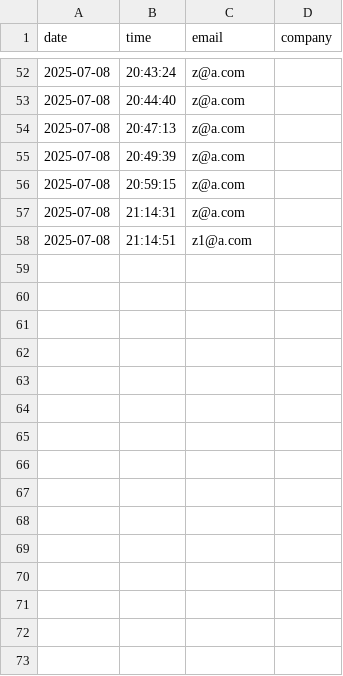
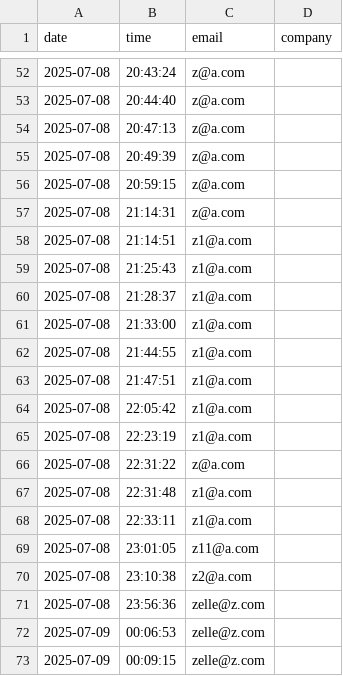
Before and after one commit to amrutsavadatti/AI-assistant, a CSV file: logs/user_registrations.csv, drawn as a sheet; only a part is shown, gaps mark what is left out.

```diff
--- a/logs/user_registrations.csv
+++ b/logs/user_registrations.csv
@@ -58 +58,16 @@ date,time,email,company
 2025-07-08,21:14:51,z1@a.com,
+2025-07-08,21:25:43,z1@a.com,
+2025-07-08,21:28:37,z1@a.com,
+2025-07-08,21:33:00,z1@a.com,
+2025-07-08,21:44:55,z1@a.com,
+2025-07-08,21:47:51,z1@a.com,
+2025-07-08,22:05:42,z1@a.com,
+2025-07-08,22:23:19,z1@a.com,
+2025-07-08,22:31:22,z@a.com,
+2025-07-08,22:31:48,z1@a.com,
+2025-07-08,22:33:11,z1@a.com,
+2025-07-08,23:01:05,z11@a.com,
+2025-07-08,23:10:38,z2@a.com,
+2025-07-08,23:56:36,zelle@z.com,
+2025-07-09,00:06:53,zelle@z.com,
+2025-07-09,00:09:15,zelle@z.com,
```
Also changed, not shown: 30 other files.
